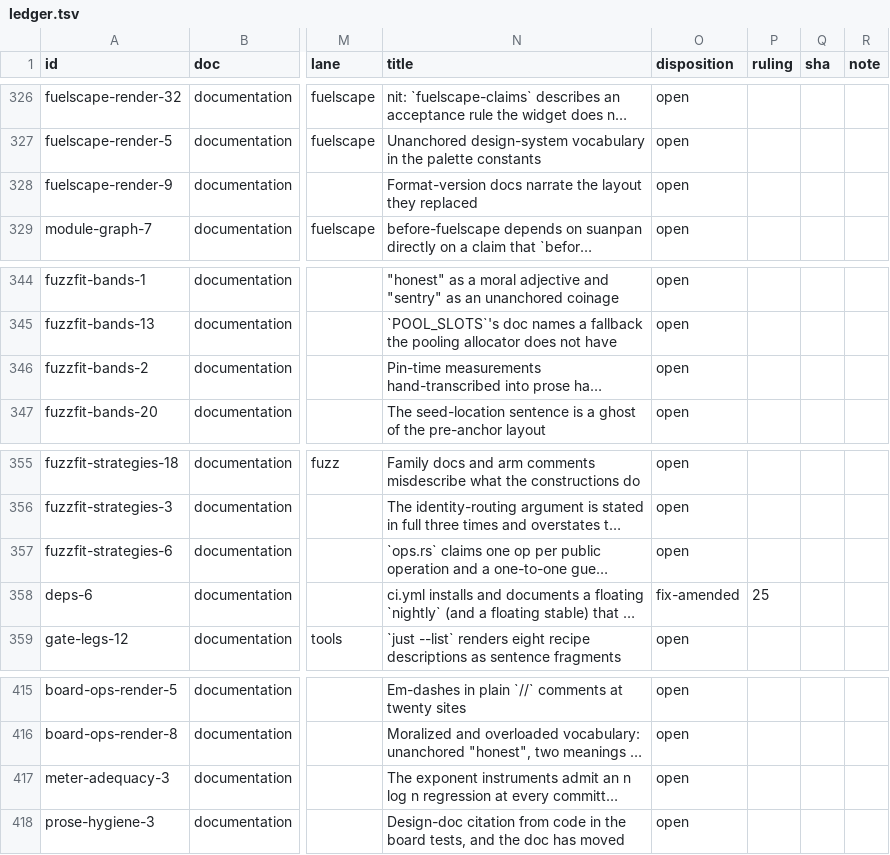
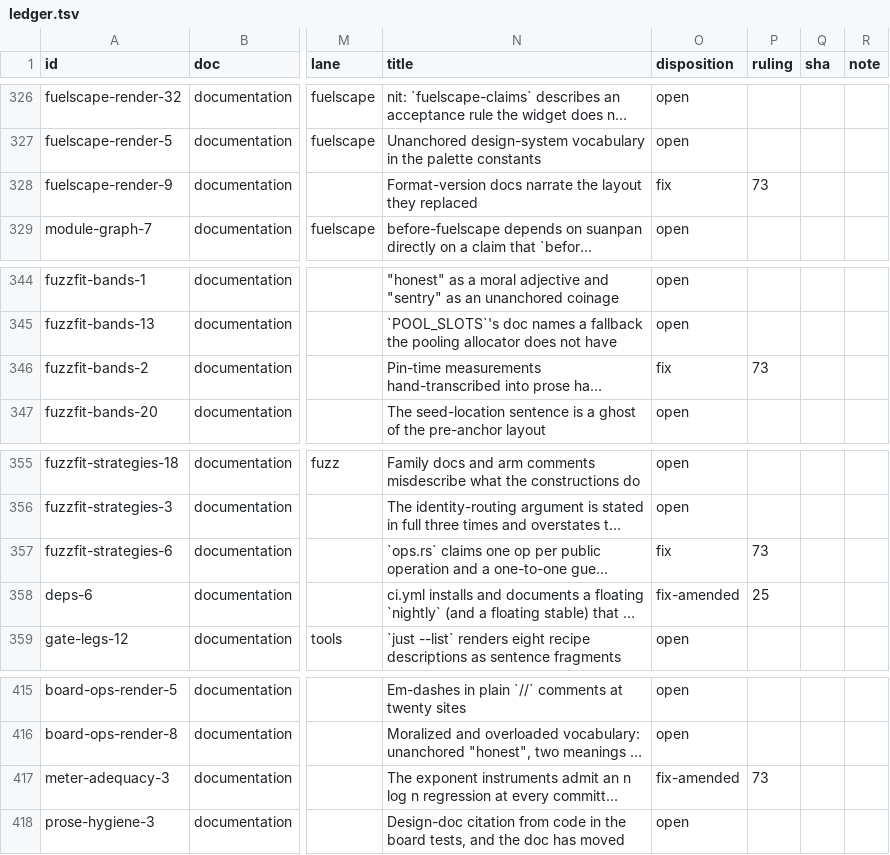
Before and after one commit to oxidecomputer/rumors, a TSV file: .agent-notes/2026-09-01-holistic-review-before/triage/ledger.tsv, drawn as a sheet; only a part is shown, gaps mark what is left out; long unchanged cells end in …; the diff names each change by its address in the sheet, - before the commit and + after, or states it on an @@ line.

Commit message:
Agent note: before triage ruling 73 (walked mediums, log-factor exclusion)

```diff
--- a/.agent-notes/2026-09-01-holistic-review-before/triage/ledger.tsv
+++ b/.agent-notes/2026-09-01-holistic-review-before/triage/ledger.tsv
-O328 (disposition): open
+O328 (disposition): fix
-P328 (ruling): (empty)
+P328 (ruling): 73
-O346 (disposition): open
+O346 (disposition): fix
-P346 (ruling): (empty)
+P346 (ruling): 73
-O357 (disposition): open
+O357 (disposition): fix
-P357 (ruling): (empty)
+P357 (ruling): 73
-O417 (disposition): open
+O417 (disposition): fix-amended
-P417 (ruling): (empty)
+P417 (ruling): 73
```
Also changed, not shown: 1 other file.
